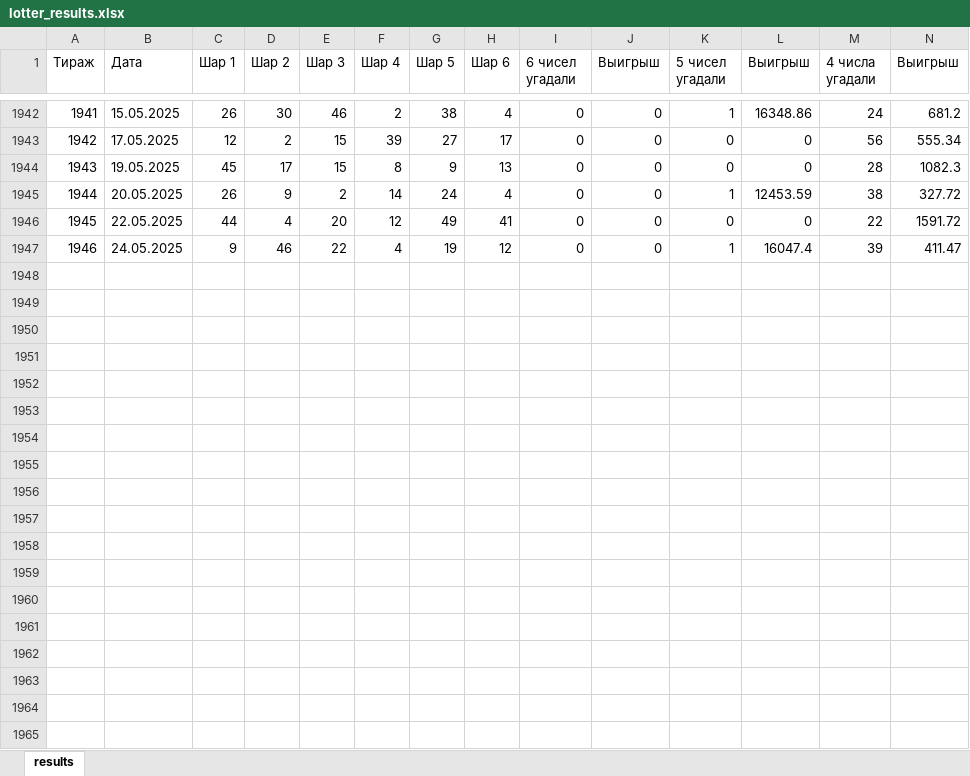
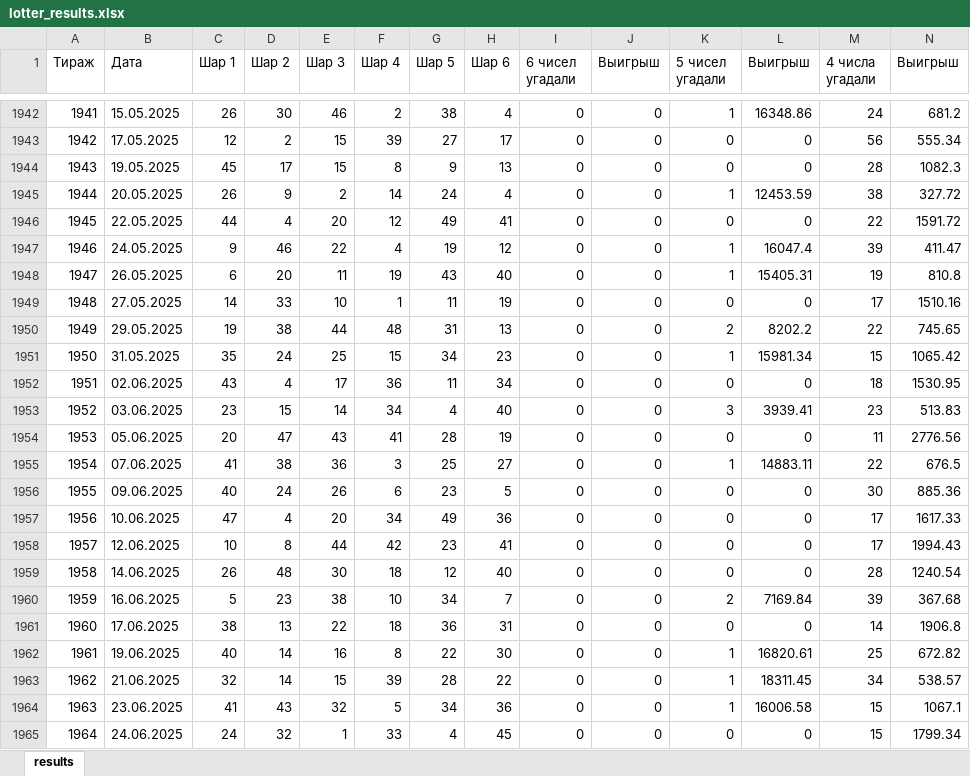
Before and after one commit to sedavitus/lotter, an Excel workbook: lotter_results.xlsx, sheet results, drawn as a sheet; only a part is shown, gaps mark what is left out; values as stored, in another font and other column widths than the file's, no borders; rows hold the shown columns only; the diff covers the shown part only; the diff names each change by its address in the sheet, - before the commit and + after, or states it on an @@ line.

```diff
--- a/lotter_results.xlsx (sheet results)
+++ b/lotter_results.xlsx (sheet results)
+row 1948: 1947 | 26.05.2025 | 6 | 20 | 11 | 19 | 43 | 40 | 0 | 0 | 1 | 15405.31 | 19 | 810.8
+row 1949: 1948 | 27.05.2025 | 14 | 33 | 10 | 1 | 11 | 19 | 0 | 0 | 0 | 0 | 17 | 1510.16
+row 1950: 1949 | 29.05.2025 | 19 | 38 | 44 | 48 | 31 | 13 | 0 | 0 | 2 | 8202.2 | 22 | 745.65
+row 1951: 1950 | 31.05.2025 | 35 | 24 | 25 | 15 | 34 | 23 | 0 | 0 | 1 | 15981.34 | 15 | 1065.42
+row 1952: 1951 | 02.06.2025 | 43 | 4 | 17 | 36 | 11 | 34 | 0 | 0 | 0 | 0 | 18 | 1530.95
+row 1953: 1952 | 03.06.2025 | 23 | 15 | 14 | 34 | 4 | 40 | 0 | 0 | 3 | 3939.41 | 23 | 513.83
+row 1954: 1953 | 05.06.2025 | 20 | 47 | 43 | 41 | 28 | 19 | 0 | 0 | 0 | 0 | 11 | 2776.56
+row 1955: 1954 | 07.06.2025 | 41 | 38 | 36 | 3 | 25 | 27 | 0 | 0 | 1 | 14883.11 | 22 | 676.5
+row 1956: 1955 | 09.06.2025 | 40 | 24 | 26 | 6 | 23 | 5 | 0 | 0 | 0 | 0 | 30 | 885.36
+row 1957: 1956 | 10.06.2025 | 47 | 4 | 20 | 34 | 49 | 36 | 0 | 0 | 0 | 0 | 17 | 1617.33
+row 1958: 1957 | 12.06.2025 | 10 | 8 | 44 | 42 | 23 | 41 | 0 | 0 | 0 | 0 | 17 | 1994.43
+row 1959: 1958 | 14.06.2025 | 26 | 48 | 30 | 18 | 12 | 40 | 0 | 0 | 0 | 0 | 28 | 1240.54
+row 1960: 1959 | 16.06.2025 | 5 | 23 | 38 | 10 | 34 | 7 | 0 | 0 | 2 | 7169.84 | 39 | 367.68
+row 1961: 1960 | 17.06.2025 | 38 | 13 | 22 | 18 | 36 | 31 | 0 | 0 | 0 | 0 | 14 | 1906.8
+row 1962: 1961 | 19.06.2025 | 40 | 14 | 16 | 8 | 22 | 30 | 0 | 0 | 1 | 16820.61 | 25 | 672.82
+row 1963: 1962 | 21.06.2025 | 32 | 14 | 15 | 39 | 28 | 22 | 0 | 0 | 1 | 18311.45 | 34 | 538.57
+row 1964: 1963 | 23.06.2025 | 41 | 43 | 32 | 5 | 34 | 36 | 0 | 0 | 1 | 16006.58 | 15 | 1067.1
+row 1965: 1964 | 24.06.2025 | 24 | 32 | 1 | 33 | 4 | 45 | 0 | 0 | 0 | 0 | 15 | 1799.34
```
Also changed, not shown: 26 added rows elsewhere in this sheet, 7 other files.
